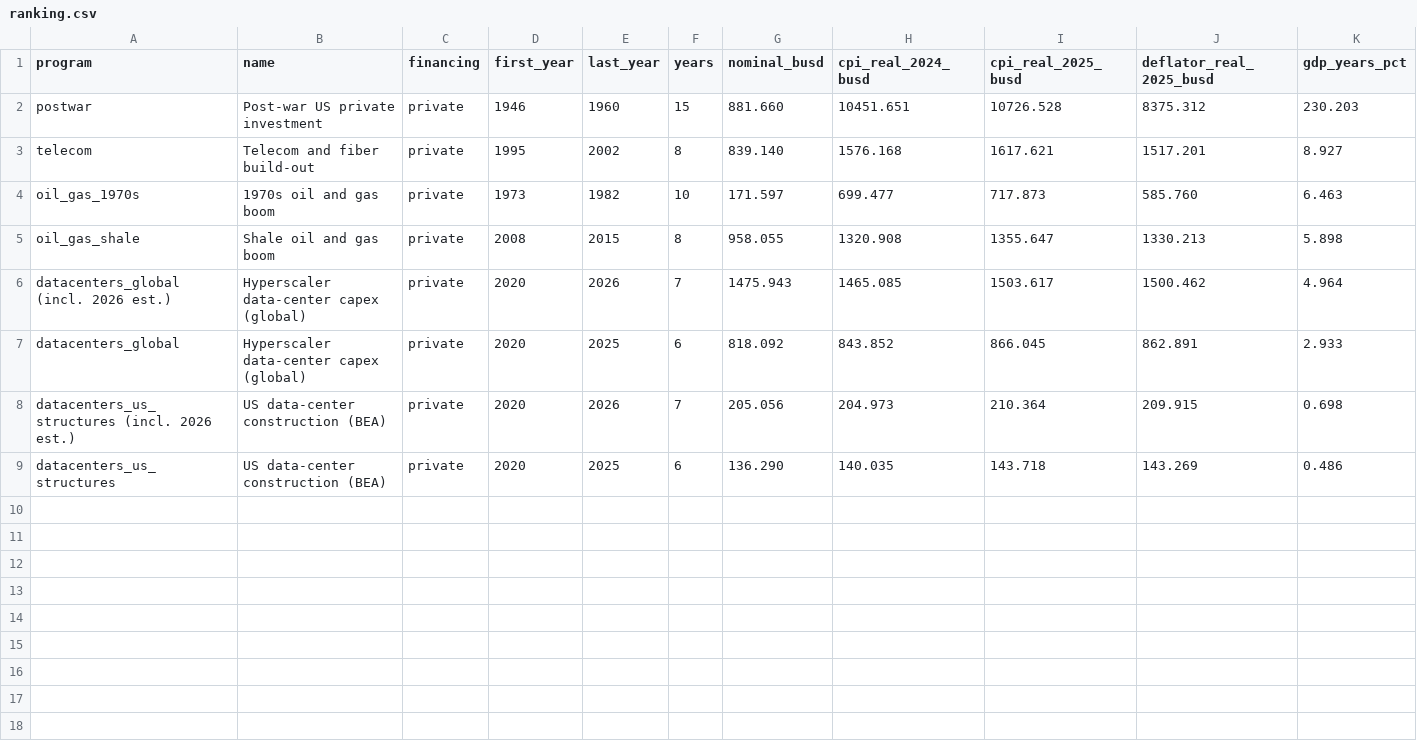
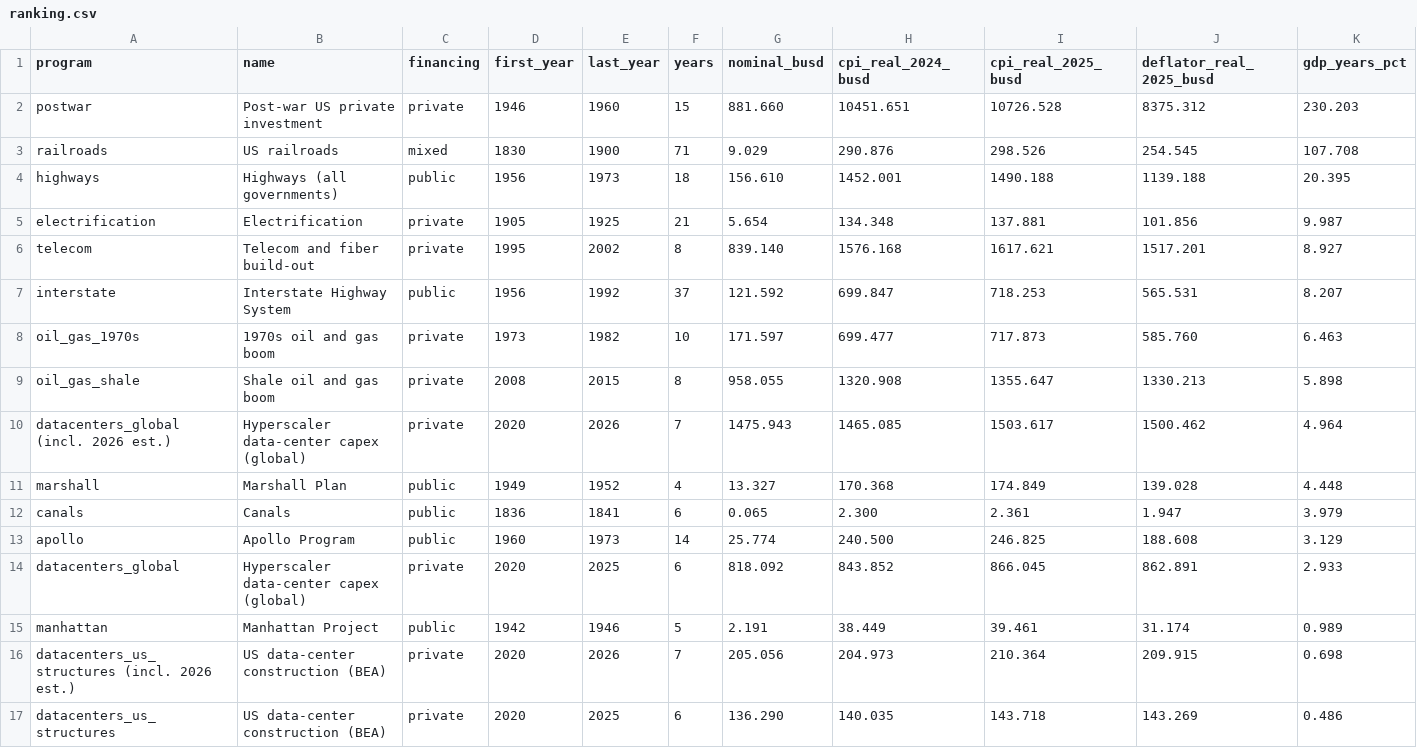
Before and after one commit to tyson-swetnam/2026-11-04-cs-colloquium-, a CSV file: slides/04-the-build-out/data/processed/ranking.csv, drawn as a sheet; only a part is shown; rows hold the shown columns only; the diff names each change by its address in the sheet, - before the commit and + after, or states it on an @@ line.

```diff
--- a/slides/04-the-build-out/data/processed/ranking.csv
+++ b/slides/04-the-build-out/data/processed/ranking.csv
+row 3: railroads | US railroads | mixed | 1830 | 1900 | 71 | 9.029 | 290.876 | 298.526 | 254.545 | 107.708
+row 4: highways | Highways (all governments) | public | 1956 | 1973 | 18 | 156.610 | 1452.001 | 1490.188 | 1139.188 | 20.395
+row 5: electrification | Electrification | private | 1905 | 1925 | 21 | 5.654 | 134.348 | 137.881 | 101.856 | 9.987
+row 7: interstate | Interstate Highway System | public | 1956 | 1992 | 37 | 121.592 | 699.847 | 718.253 | 565.531 | 8.207
+row 11: marshall | Marshall Plan | public | 1949 | 1952 | 4 | 13.327 | 170.368 | 174.849 | 139.028 | 4.448
+row 12: canals | Canals | public | 1836 | 1841 | 6 | 0.065 | 2.300 | 2.361 | 1.947 | 3.979
+row 13: apollo | Apollo Program | public | 1960 | 1973 | 14 | 25.774 | 240.500 | 246.825 | 188.608 | 3.129
+row 15: manhattan | Manhattan Project | public | 1942 | 1946 | 5 | 2.191 | 38.449 | 39.461 | 31.174 | 0.989
```
Also changed, not shown: slides/04-the-build-out/data/processed/validation.csv, 39 other files.
